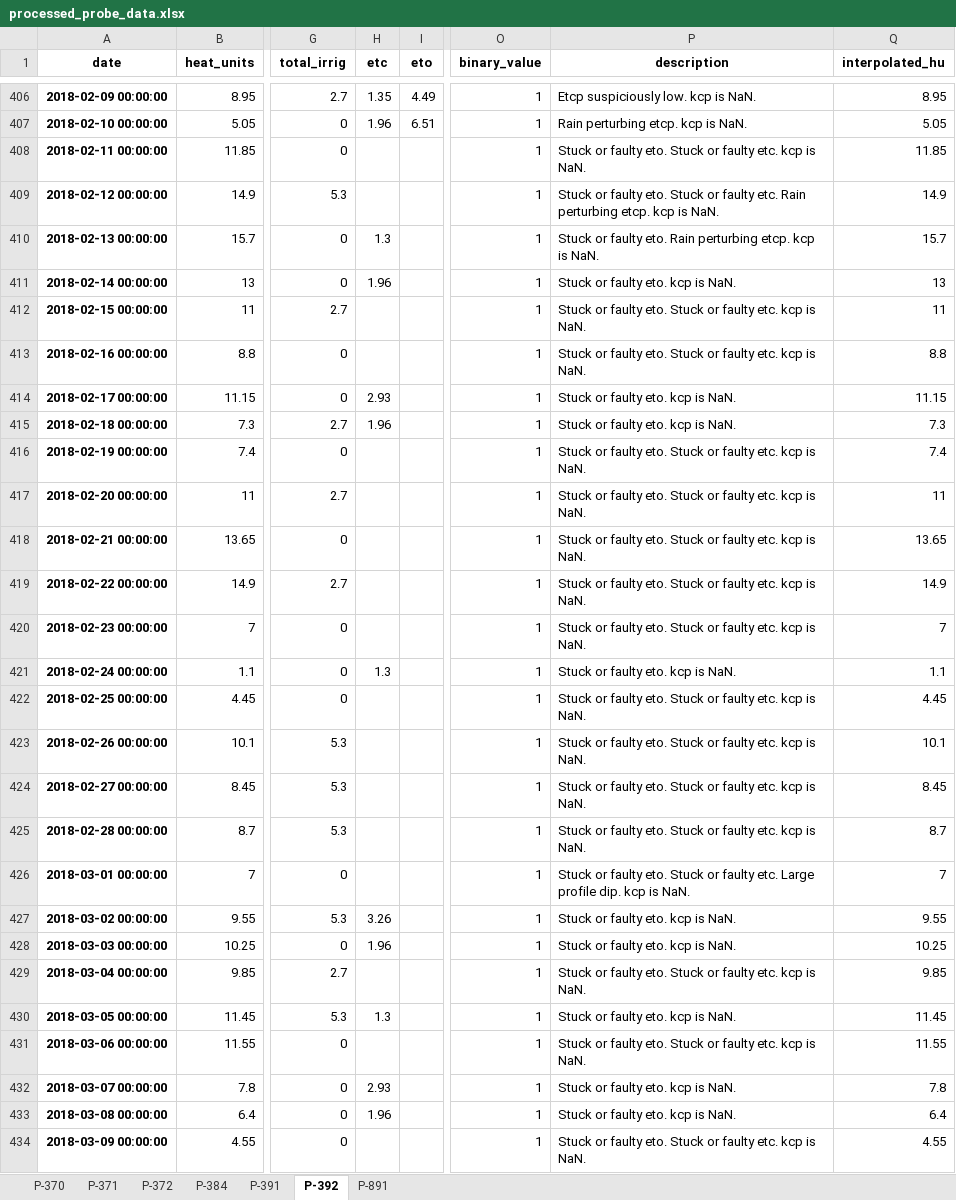
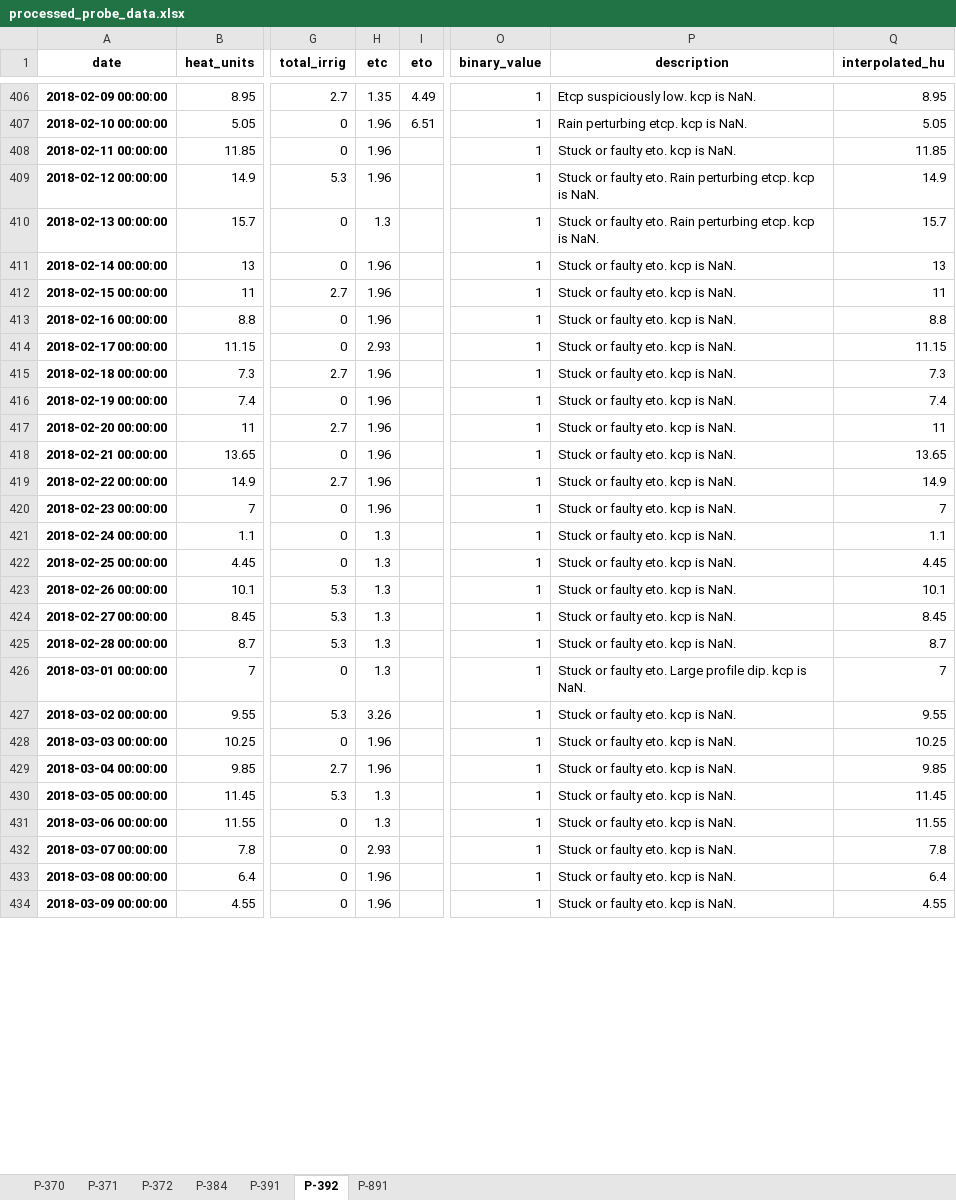
Before and after one commit to HenriBranken/ProbeSchedule, an Excel workbook: DATA/collate_cultivar_data/data/processed_probe_data.xlsx, sheet P-392, drawn as a sheet; only a part is shown, gaps mark what is left out; values as stored, in another font and other column widths than the file's, no borders; the diff covers the shown part only; the diff names each change by its address in the sheet, - before the commit and + after, or states it on an @@ line.

```diff
--- a/DATA/collate_cultivar_data/data/processed_probe_data.xlsx (sheet P-392)
+++ b/DATA/collate_cultivar_data/data/processed_probe_data.xlsx (sheet P-392)
-H408:H409 (etc): (empty)
+H408:H409 (etc): 1.96
-P408 (description): Stuck or faulty eto. Stuck or faulty etc. kcp is NaN.
+P408 (description): Stuck or faulty eto. kcp is NaN.
-P409 (description): …faulty eto. Stuck or faulty etc. Rain perturbing…
+P409 (description): …faulty eto. Rain perturbing…
-H412:H413 (etc): (empty)
+H412:H413 (etc): 1.96
-P412:P413 (description): Stuck or faulty eto. Stuck or faulty etc. kcp is NaN.
+P412:P413 (description): Stuck or faulty eto. kcp is NaN.
-H416:H420 (etc): (empty)
+H416:H420 (etc): 1.96
-P416:P420 (description): Stuck or faulty eto. Stuck or faulty etc. kcp is NaN.
+P416:P420 (description): Stuck or faulty eto. kcp is NaN.
-H422:H426 (etc): (empty)
+H422:H426 (etc): 1.3
-P422:P425 (description): Stuck or faulty eto. Stuck or faulty etc. kcp is NaN.
+P422:P425 (description): Stuck or faulty eto. kcp is NaN.
-P426 (description): …faulty eto. Stuck or faulty etc. Large profile…
+P426 (description): …faulty eto. Large profile…
-H429 (etc): (empty)
+H429 (etc): 1.96
-P429 (description): Stuck or faulty eto. Stuck or faulty etc. kcp is NaN.
+P429 (description): Stuck or faulty eto. kcp is NaN.
-H431 (etc): (empty)
+H431 (etc): 1.3
-P431 (description): Stuck or faulty eto. Stuck or faulty etc. kcp is NaN.
+P431 (description): Stuck or faulty eto. kcp is NaN.
-H434 (etc): (empty)
+H434 (etc): 1.96
-P434 (description): Stuck or faulty eto. Stuck or faulty etc. kcp is NaN.
+P434 (description): Stuck or faulty eto. kcp is NaN.
```
Also changed, not shown: 804 edited cells elsewhere in this sheet, sheet P-391, sheet P-371, sheet P-372, sheet P-891, sheet P-384, sheet P-370, DATA/collate_cultivar_data/data/binned_kcp_data.xlsx, DATA/collate_cultivar_data/data/cleaned_data_for_overlay.xlsx, 36 other files.
